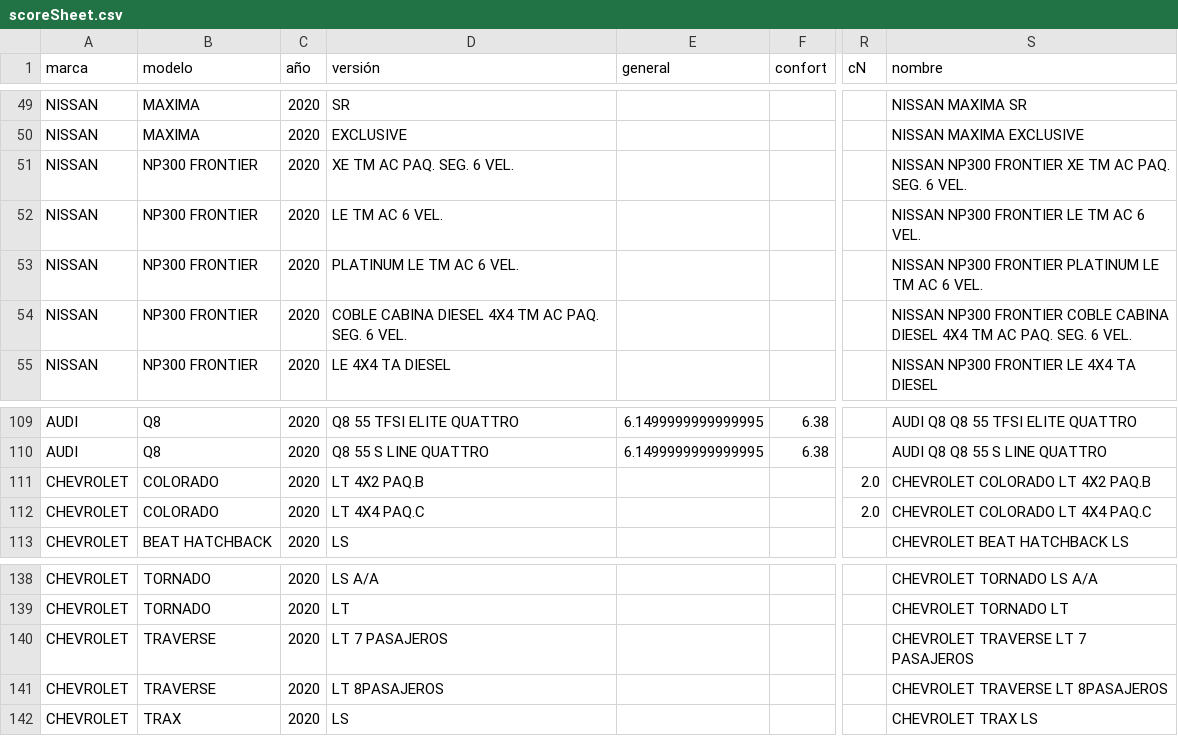
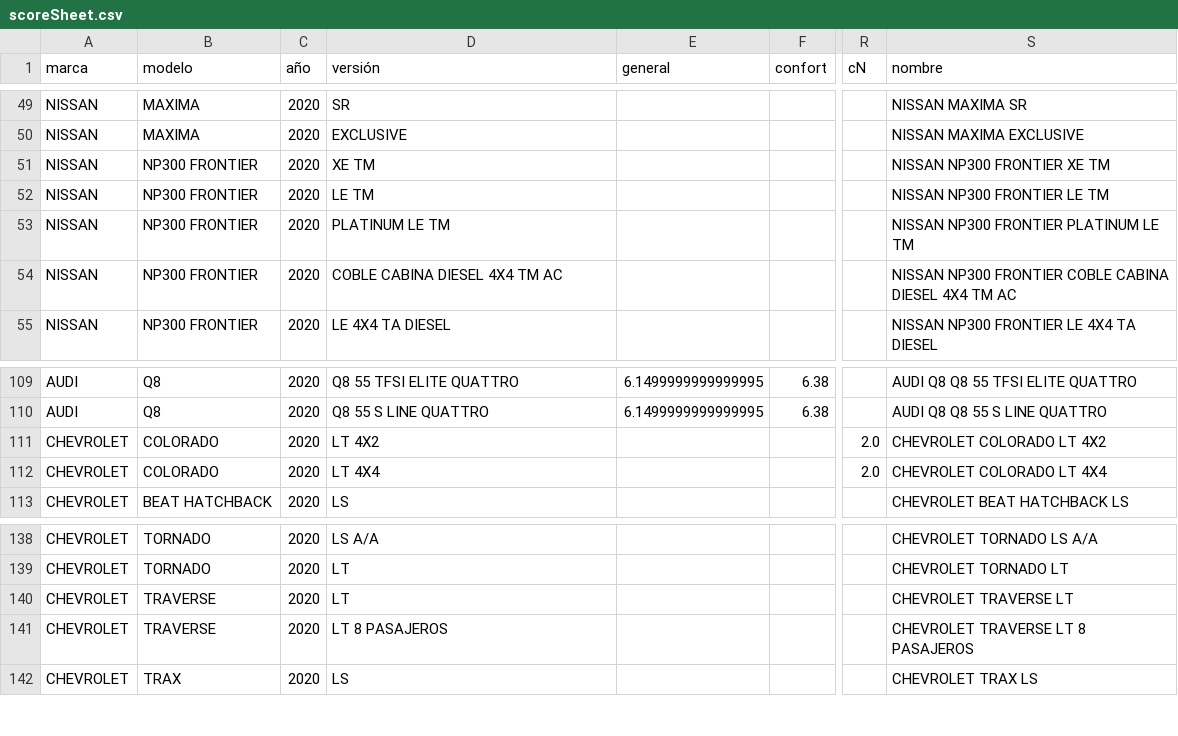
Before and after one commit to bitmarc/Recomendautos_Server, a CSV file: data_csv/scoreSheet.csv, drawn as a sheet; only a part is shown, gaps mark what is left out; the diff covers the shown part only; the diff names each change by its address in the sheet, - before the commit and + after, or states it on an @@ line.

```diff
--- a/data_csv/scoreSheet.csv
+++ b/data_csv/scoreSheet.csv
-D51 (versión): XE TM AC PAQ. SEG. 6 VEL.
+D51 (versión): XE TM
-S51 (nombre): NISSAN NP300 FRONTIER XE TM AC PAQ. SEG. 6 VEL.
+S51 (nombre): NISSAN NP300 FRONTIER XE TM
-D52 (versión): LE TM AC 6 VEL.
+D52 (versión): LE TM
-S52 (nombre): NISSAN NP300 FRONTIER LE TM AC 6 VEL.
+S52 (nombre): NISSAN NP300 FRONTIER LE TM
-D53 (versión): PLATINUM LE TM AC 6 VEL.
+D53 (versión): PLATINUM LE TM
-S53 (nombre): NISSAN NP300 FRONTIER PLATINUM LE TM AC 6 VEL.
+S53 (nombre): NISSAN NP300 FRONTIER PLATINUM LE TM
-D54 (versión): COBLE CABINA DIESEL 4X4 TM AC PAQ. SEG. 6 VEL.
+D54 (versión): COBLE CABINA DIESEL 4X4 TM AC
-S54 (nombre): …TM AC PAQ. SEG. 6 VEL.
+S54 (nombre): …TM AC
-D111 (versión): LT 4X2 PAQ.B
+D111 (versión): LT 4X2
-S111 (nombre): CHEVROLET COLORADO LT 4X2 PAQ.B
+S111 (nombre): CHEVROLET COLORADO LT 4X2
-D112 (versión): LT 4X4 PAQ.C
+D112 (versión): LT 4X4
-S112 (nombre): CHEVROLET COLORADO LT 4X4 PAQ.C
+S112 (nombre): CHEVROLET COLORADO LT 4X4
-D140 (versión): LT 7 PASAJEROS
+D140 (versión): LT
-S140 (nombre): CHEVROLET TRAVERSE LT 7 PASAJEROS
+S140 (nombre): CHEVROLET TRAVERSE LT
-D141 (versión): LT 8PASAJEROS
+D141 (versión): LT 8 PASAJEROS
-S141 (nombre): CHEVROLET TRAVERSE LT 8PASAJEROS
+S141 (nombre): CHEVROLET TRAVERSE LT 8 PASAJEROS
```
Also changed, not shown: 62 edited cells elsewhere in this file, data_csv/datosAtributosCsv.csv, data_csv/datosMtxCsv.csv, 7 other files.
